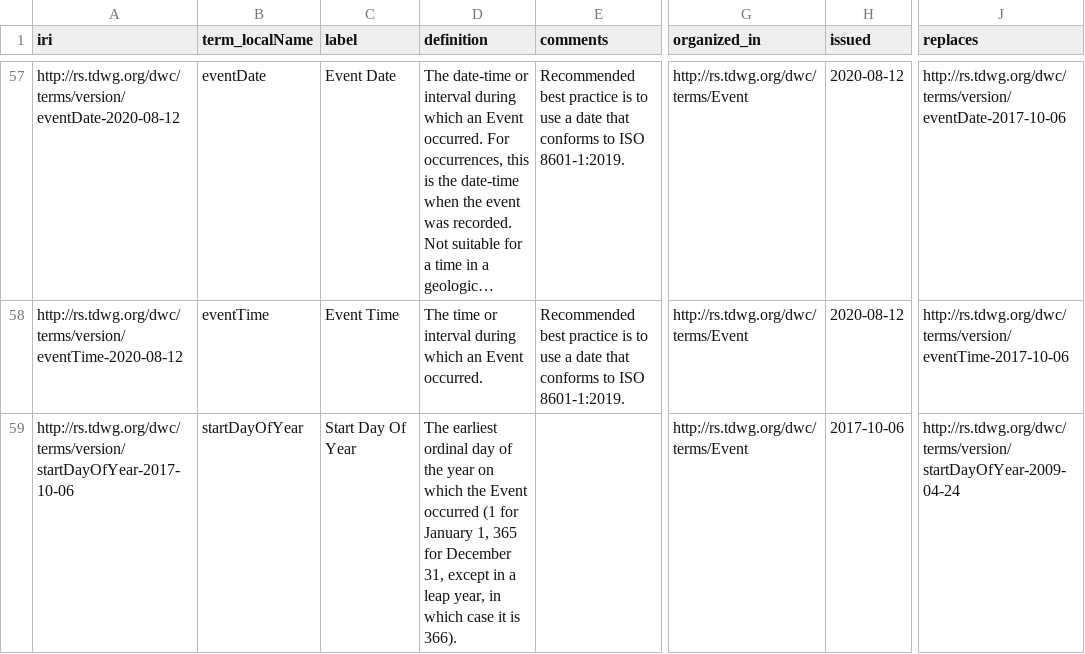
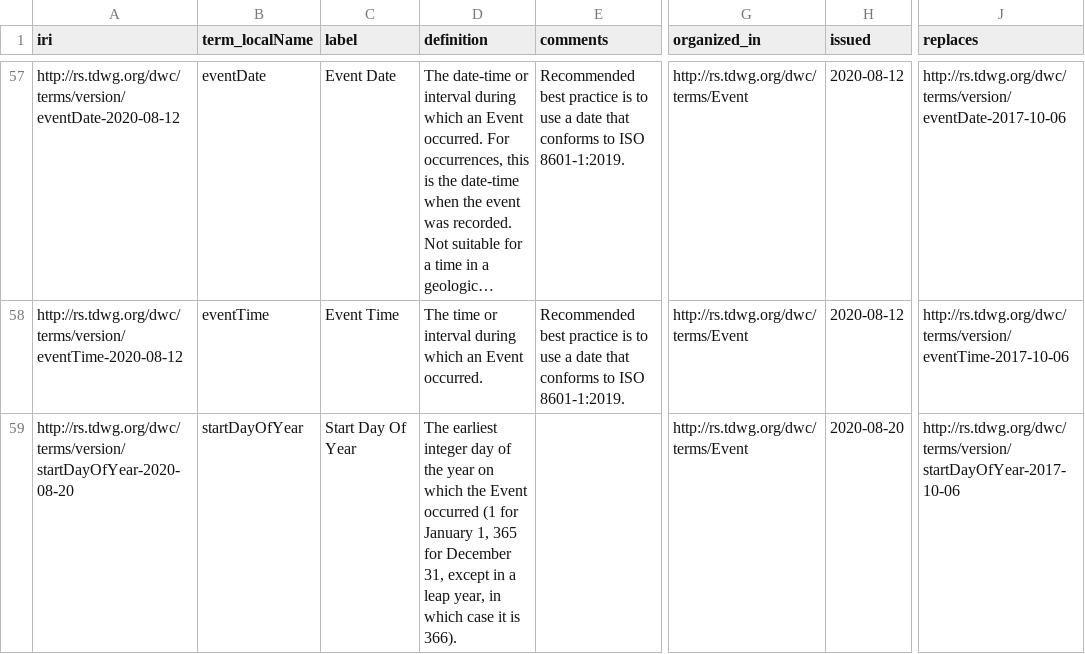
Before and after one commit to tdwg/dwc, a CSV file: vocabulary/term_versions.csv, drawn as a sheet; only a part is shown, gaps mark what is left out; long unchanged cells end in …; the diff covers the shown part only; the diff names each change by its address in the sheet, - before the commit and + after, or states it on an @@ line.

Commit message:
Update term_versions.csv

```diff
--- a/vocabulary/term_versions.csv
+++ b/vocabulary/term_versions.csv
-A59 (iri): http://rs.tdwg.org/dwc/terms/version/startDayOfYear-2017-10-06
+A59 (iri): http://rs.tdwg.org/dwc/terms/version/startDayOfYear-2020-08-20
-D59 (definition): The earliest ordinal day of…
+D59 (definition): The earliest integer day of…
-H59 (issued): 2017-10-06
+H59 (issued): 2020-08-20
-J59 (replaces): http://rs.tdwg.org/dwc/terms/version/startDayOfYear-2009-04-24
+J59 (replaces): http://rs.tdwg.org/dwc/terms/version/startDayOfYear-2017-10-06
```
Also changed, not shown: 7 added rows and 29 edited cells elsewhere in this file.
